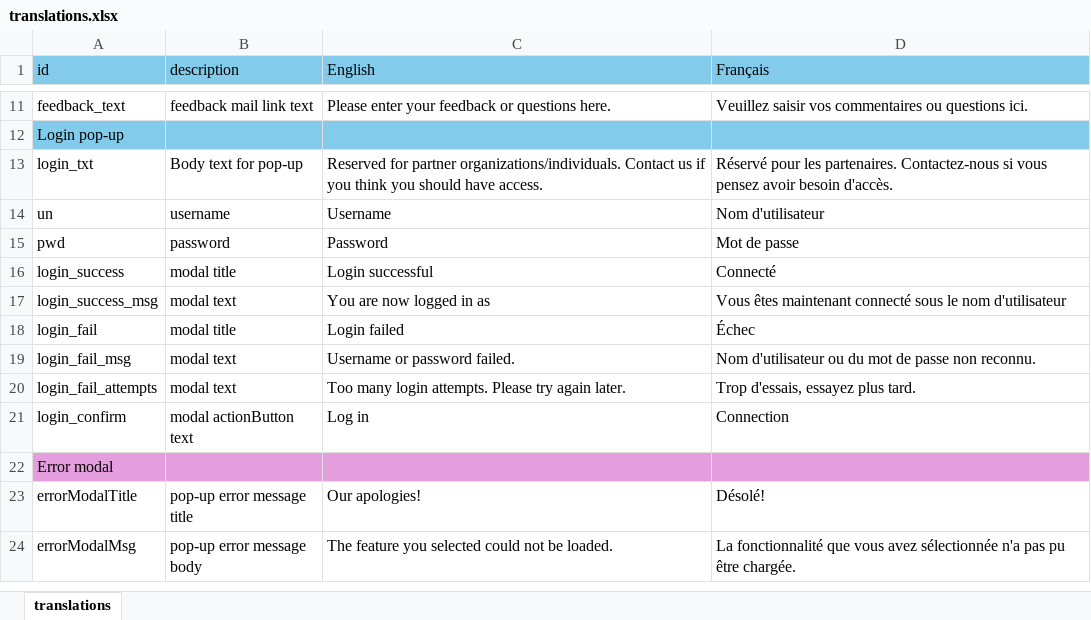
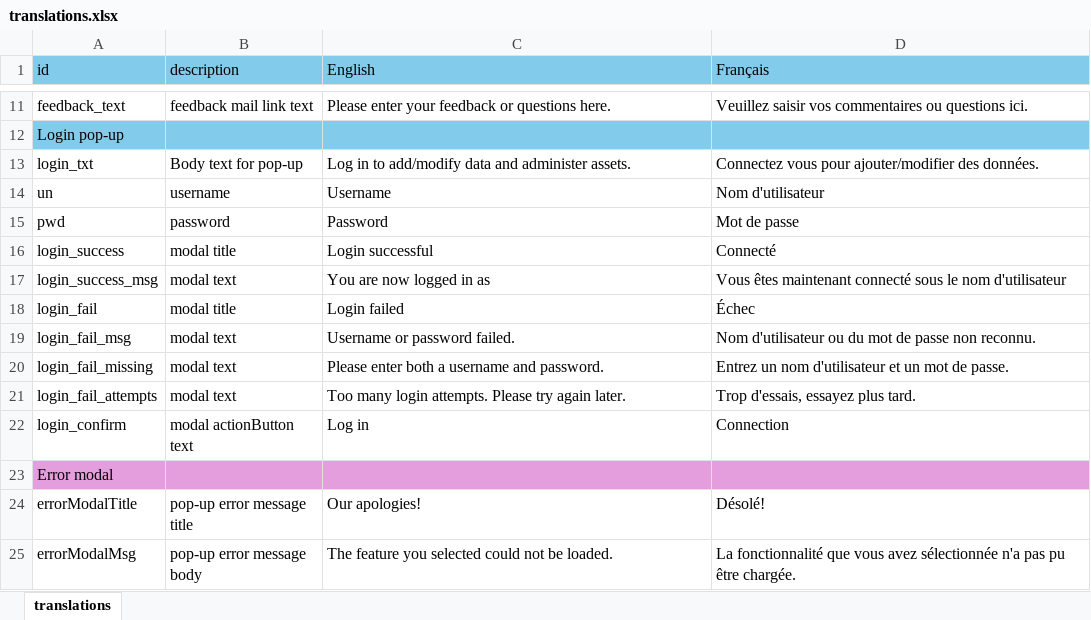
Before and after one commit to YukonWRB/YGwater, an Excel workbook: inst/apps/YGwater/translations.xlsx, sheet translations, drawn as a sheet; only a part is shown, gaps mark what is left out; values as stored, in another font and other column widths than the file's, no borders; the diff names each change by its address in the sheet, - before the commit and + after, or states it on an @@ line.

```diff
--- a/inst/apps/YGwater/translations.xlsx (sheet translations)
+++ b/inst/apps/YGwater/translations.xlsx (sheet translations)
-C13 (English): Reserved for partner organizations/individuals. Contact us if you think you should have access.
+C13 (English): Log in to add/modify data and administer assets.
-D13 (Français): Réservé pour les partenaires. Contactez-nous si vous pensez avoir besoin d'accès.
+D13 (Français): Connectez vous pour ajouter/modifier des données.
+row 20: login_fail_missing | modal text | Please enter both a username and password. | Entrez un nom d'utilisateur et un mot de passe.
```
Also changed, not shown: 8 other files.
